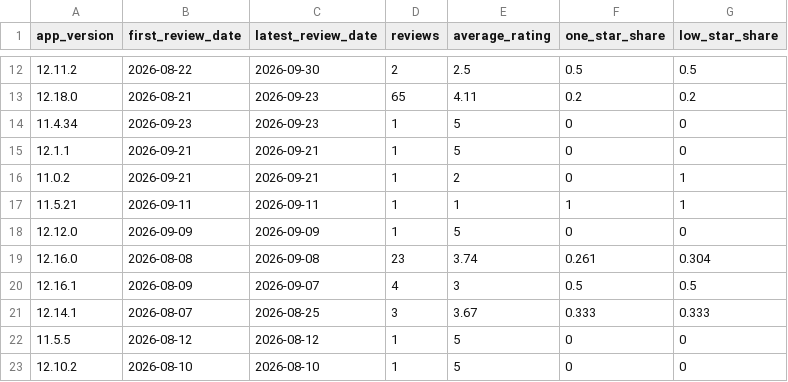
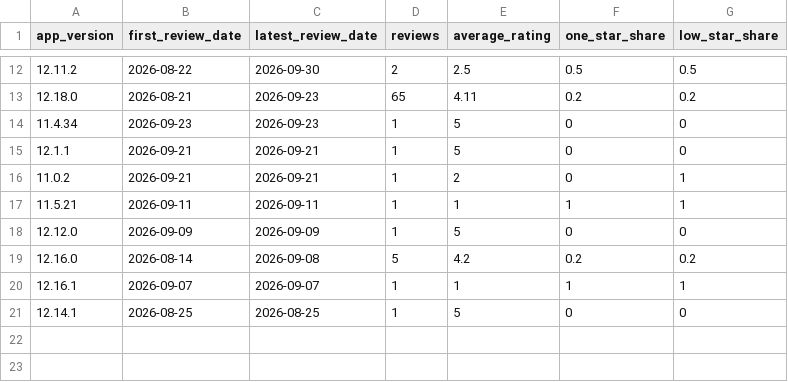
Before and after one commit to reallymanya/moveinsync-commute-trust, a CSV file: analysis/recent_rating_by_version.csv, drawn as a sheet; only a part is shown, gaps mark what is left out; the diff covers the shown part only.

```diff
--- a/analysis/recent_rating_by_version.csv
+++ b/analysis/recent_rating_by_version.csv
@@ -18,6 +18,4 @@ app_version,first_review_date,latest_review_date,reviews,average_rating,one_star
 12.12.0,2026-09-09,2026-09-09,1,5,0,0
-12.16.0,2026-08-08,2026-09-08,23,3.74,0.261,0.304
-12.16.1,2026-08-09,2026-09-07,4,3,0.5,0.5
-12.14.1,2026-08-07,2026-08-25,3,3.67,0.333,0.333
-11.5.5,2026-08-12,2026-08-12,1,5,0,0
-12.10.2,2026-08-10,2026-08-10,1,5,0,0
+12.16.0,2026-08-14,2026-09-08,5,4.2,0.2,0.2
+12.16.1,2026-09-07,2026-09-07,1,1,1,1
+12.14.1,2026-08-25,2026-08-25,1,5,0,0
```
Also changed, not shown: 2 added rows, 2 removed rows and 15 edited cells elsewhere in this file, analysis/recent_rating_by_week.csv, data/playstore_reviews.csv, 6 other files.
